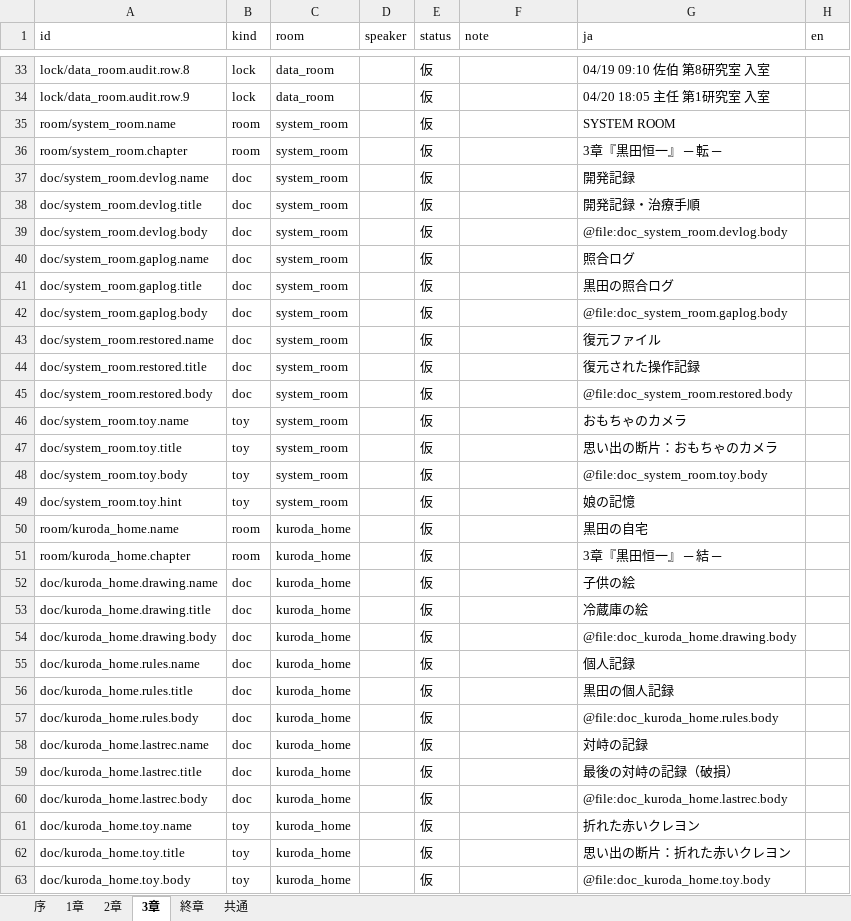
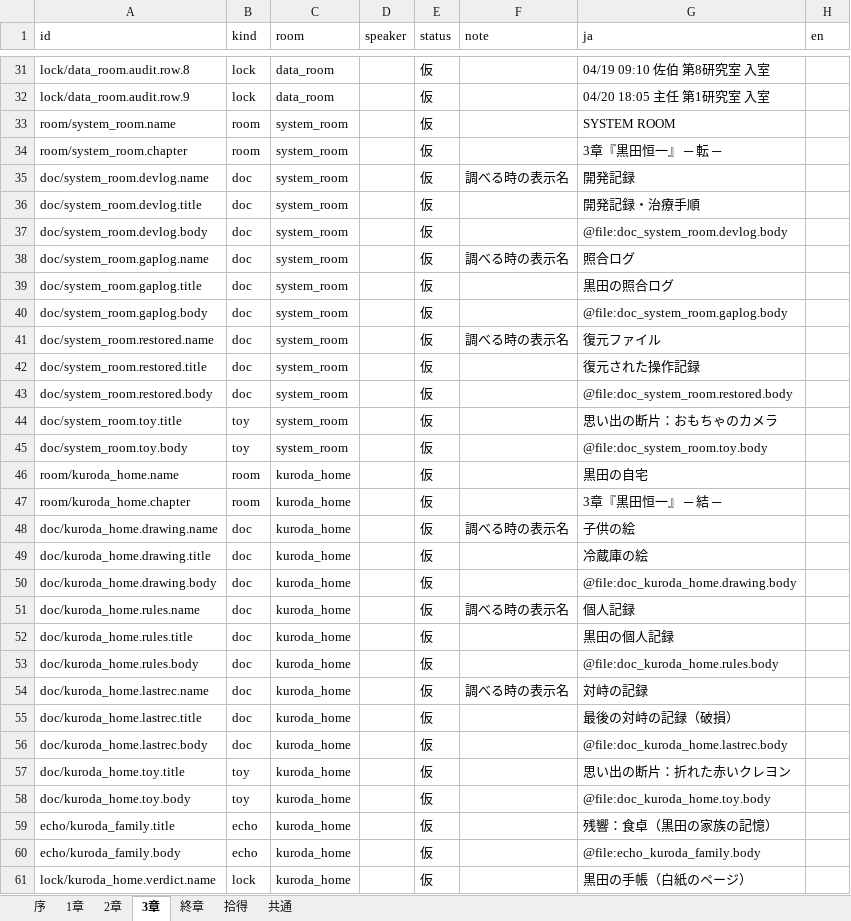
Before and after one commit to hiromu0325/chocola, an Excel workbook: 進行/テキスト/GameText.xlsx, sheet 3章, drawn as a sheet; only a part is shown, gaps mark what is left out; the shorter side is filled out with more unchanged rows; values as stored, in another font and other column widths than the file's, no borders; removed rows and columns are numbered as before the commit, all else as after; the diff covers the shown part only; the diff names each change by its address in the sheet, - before the commit and + after, or states it on an @@ line.

```diff
--- a/進行/テキスト/GameText.xlsx (sheet 3章)
+++ b/進行/テキスト/GameText.xlsx (sheet 3章)
+sheet tab: 拾得
-F35 (note): (empty)
+F35 (note): 調べる時の表示名
-F38 (note): (empty)
+F38 (note): 調べる時の表示名
-F41 (note): (empty)
+F41 (note): 調べる時の表示名
-row 46: doc/system_room.toy.name | toy | system_room |  | 仮 |  | おもちゃのカメラ
-row 49: doc/system_room.toy.hint | toy | system_room |  | 仮 |  | 娘の記憶
-F48 (note): (empty)
+F48 (note): 調べる時の表示名
-F51 (note): (empty)
+F51 (note): 調べる時の表示名
-F54 (note): (empty)
+F54 (note): 調べる時の表示名
-row 61: doc/kuroda_home.toy.name | toy | kuroda_home |  | 仮 |  | 折れた赤いクレヨン
```
Also changed, not shown: 3 removed rows and 3 edited cells elsewhere in this sheet, sheet 序, sheet 1章, sheet 2章, sheet 共通, sheet 終章, 進行/テキスト/GameText_書き出し.xlsx, 4 other files.
